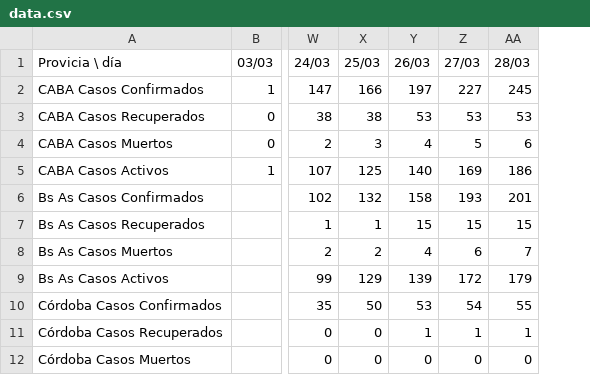
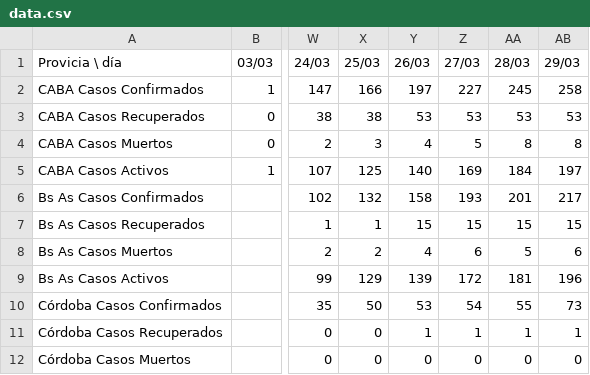
Before and after one commit to ivco19/epcalc, a CSV file: src/data.csv, drawn as a sheet; only a part is shown, gaps mark what is left out; the diff covers the shown part only; the diff names each change by its address in the sheet, - before the commit and + after, or states it on an @@ line.

```diff
--- a/src/data.csv
+++ b/src/data.csv
+column AB (29/03), rows 2-12: 258 | 53 | 8 | 197 | 217 | 15 | 6 | 196 | 73 | 1 | 0
-AA4 (28/03): 6
+AA4 (28/03): 8
-AA5 (28/03): 186
+AA5 (28/03): 184
-AA8 (28/03): 7
+AA8 (28/03): 5
-AA9 (28/03): 179
+AA9 (28/03): 181
```
Also changed, not shown: 21 removed rows elsewhere in this file, 9 other files.
